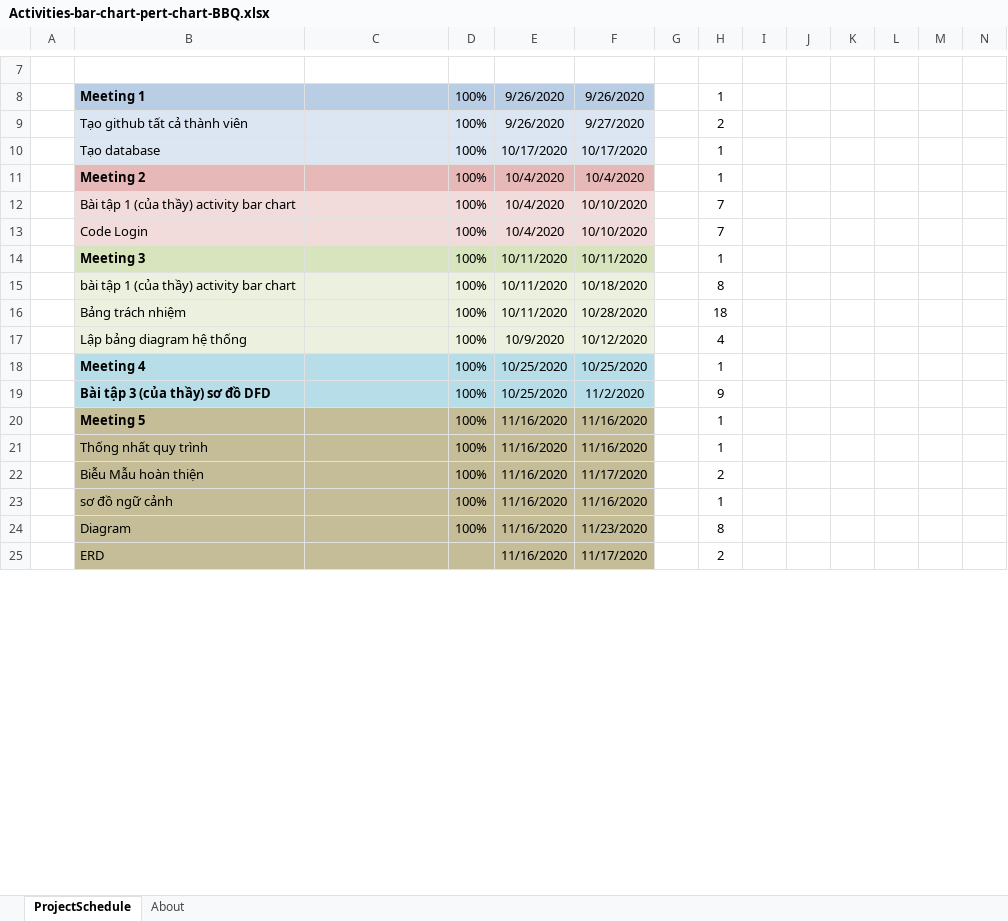
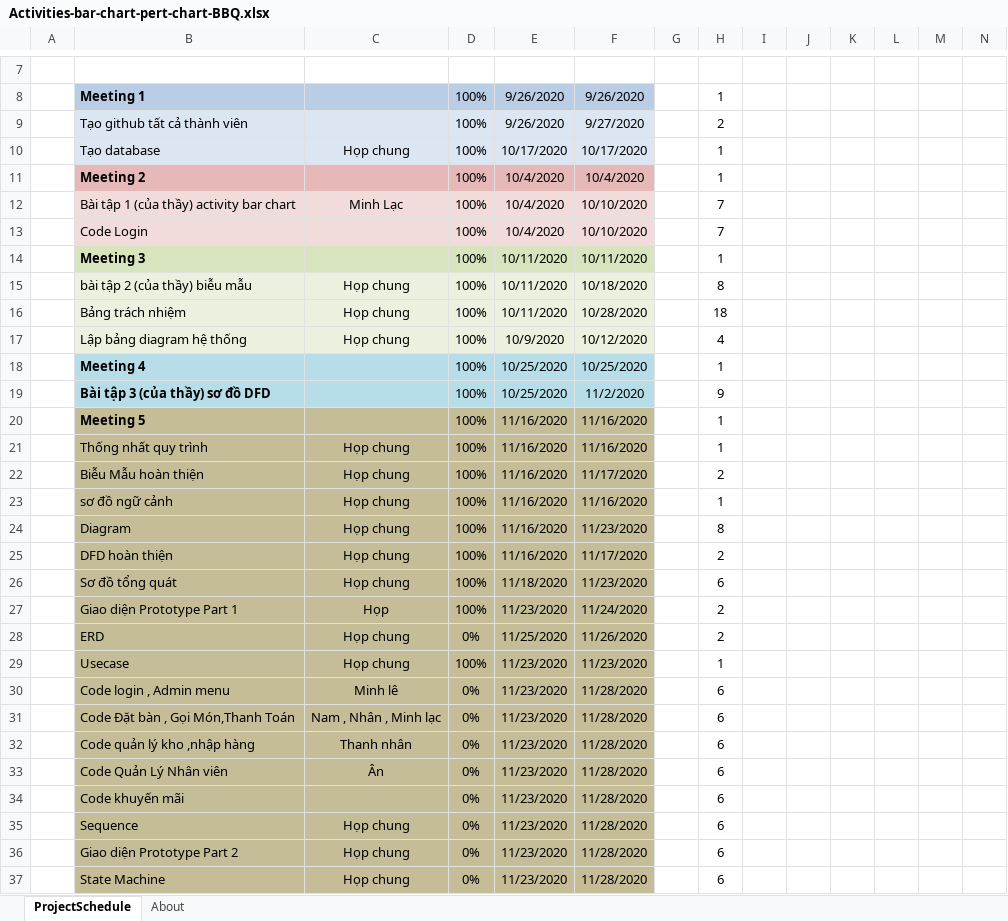
Before and after one commit to nhannam5x/BBQ, an Excel workbook: Activities-bar-chart-pert-chart-BBQ.xlsx, sheet ProjectSchedule, drawn as a sheet; only a part is shown, gaps mark what is left out; values as stored, in another font and other column widths than the file's, no borders; charts and pictures and conditional formats not drawn; addresses are those after the commit; rows hold the shown columns only; the diff covers the shown part only; the diff names each change by its address in the sheet, - before the commit and + after, or states it on an @@ line.

Commit message:
Add files via upload
Cập nhật Activities bar chart

```diff
--- a/Activities-bar-chart-pert-chart-BBQ.xlsx (sheet ProjectSchedule)
+++ b/Activities-bar-chart-pert-chart-BBQ.xlsx (sheet ProjectSchedule)
-C10: (empty)
+C10: Họp chung
-C12: (empty)
+C12: Minh Lạc
-B15: bài tập 1 (của thầy) activity bar chart
+B15: bài tập 2 (của thầy) biễu mẫu
-C15:C17: (empty)
+C15:C17: Họp chung
-C21:C24: (empty)
+C21:C24: Họp chung
+row 25:  | DFD hoàn thiện | Họp chung | 100% | 11/16/2020 | 11/17/2020 |  | 2
+row 26:  | Sơ đồ tổng quát | Họp chung | 100% | 11/18/2020 | 11/23/2020 |  | 6
+row 27:  | Giao diện Prototype Part 1 | Họp | 100% | 11/23/2020 | 11/24/2020 |  | 2
-C28: (empty)
+C28: Họp chung
-D28: (empty)
+D28: 0%
-E28: 11/16/2020
+E28: 11/25/2020
-F28: 11/17/2020
+F28: 11/26/2020
+row 29:  | Usecase | Họp chung | 100% | 11/23/2020 | 11/23/2020 |  | 1
+row 30:  | Code login , Admin menu | Minh lê | 0% | 11/23/2020 | 11/28/2020 |  | 6
+row 31:  | Code Đặt bàn , Gọi Món,Thanh Toán | Nam , Nhân , Minh lạc | 0% | 11/23/2020 | 11/28/2020 |  | 6
+row 32:  | Code quản lý kho ,nhập hàng | Thanh nhân | 0% | 11/23/2020 | 11/28/2020 |  | 6
+row 33:  | Code Quản Lý Nhân viên | Ân | 0% | 11/23/2020 | 11/28/2020 |  | 6
+row 34:  | Code khuyến mãi |  | 0% | 11/23/2020 | 11/28/2020 |  | 6
+row 35:  | Sequence | Họp chung | 0% | 11/23/2020 | 11/28/2020 |  | 6
+row 36:  | Giao diện Prototype Part 2 | Họp chung | 0% | 11/23/2020 | 11/28/2020 |  | 6
+row 37:  | State Machine | Họp chung | 0% | 11/23/2020 | 11/28/2020 |  | 6
```
Also changed, not shown: 2 added rows and cell formats elsewhere in this sheet, charts or pictures.
